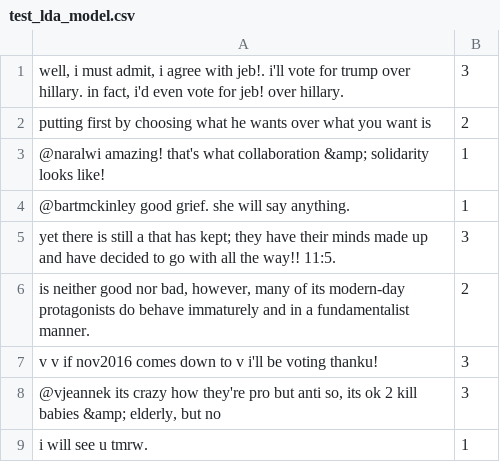
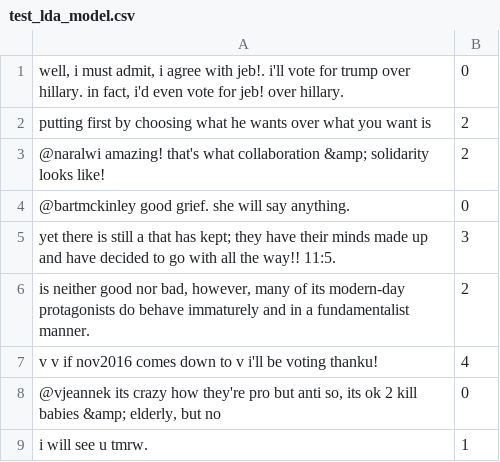
Before and after one commit to lorabit/CMPS245HW2, a CSV file: test_lda_model.csv, drawn as a sheet.

```diff
--- a/test_lda_model.csv
+++ b/test_lda_model.csv
@@ -1,9 +1,9 @@
-"well, i must admit, i agree with jeb!. i'll vote for trump over hillary. in fact, i'd even vote for jeb! over hillary.",3
+"well, i must admit, i agree with jeb!. i'll vote for trump over hillary. in fact, i'd even vote for jeb! over hillary.",0
 putting  first by choosing what he wants over what you want is,2
-@naralwi amazing! that's what  collaboration &amp; solidarity looks like!,1
-@bartmckinley  good grief.  she will say anything.,1
+@naralwi amazing! that's what  collaboration &amp; solidarity looks like!,2
+@bartmckinley  good grief.  she will say anything.,0
 yet there is still a  that  has kept; they have their minds made up and have decided to go with  all the way!!  11:5.,3
 " is neither good nor bad, however, many of its modern-day protagonists do behave immaturely and in a fundamentalist manner.",2
-v   v  if nov2016 comes down to  v  i'll be voting  thanku!,3
-"@vjeannek its crazy how they're  pro  but anti  so, its ok 2 kill babies &amp; elderly, but no",3
+v   v  if nov2016 comes down to  v  i'll be voting  thanku!,4
+"@vjeannek its crazy how they're  pro  but anti  so, its ok 2 kill babies &amp; elderly, but no",0
 i will see u tmrw.,1
```
Also changed, not shown: 5 other files.
